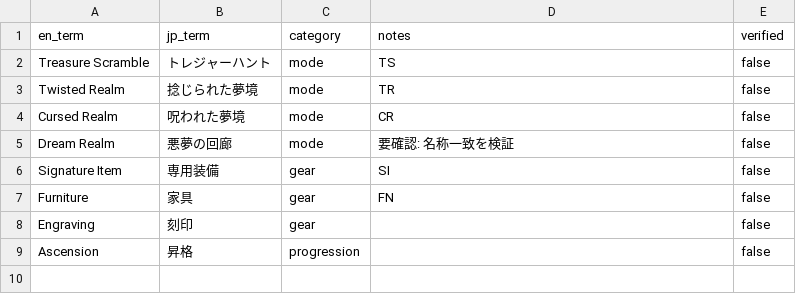
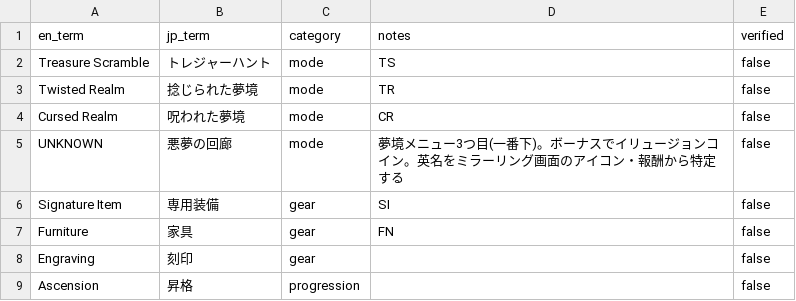
Before and after one commit to okojokwii/afk-arena-analysis, a CSV file: data/glossary/terms.csv, drawn as a sheet.

```diff
--- a/data/glossary/terms.csv
+++ b/data/glossary/terms.csv
@@ -4,3 +4,3 @@ Twisted Realm,捻じられた夢境,mode,TR,false
 Cursed Realm,呪われた夢境,mode,CR,false
-Dream Realm,悪夢の回廊,mode,要確認: 名称一致を検証,false
+UNKNOWN,悪夢の回廊,mode,夢境メニュー3つ目(一番下)。ボーナスでイリュージョンコイン。英名をミラーリング画面のアイコン・報酬から特定する,false
 Signature Item,専用装備,gear,SI,false
```
Also changed, not shown: 6 other files.
